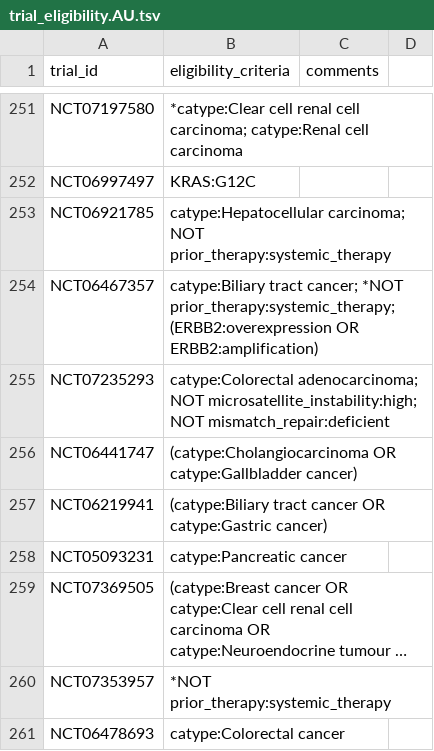
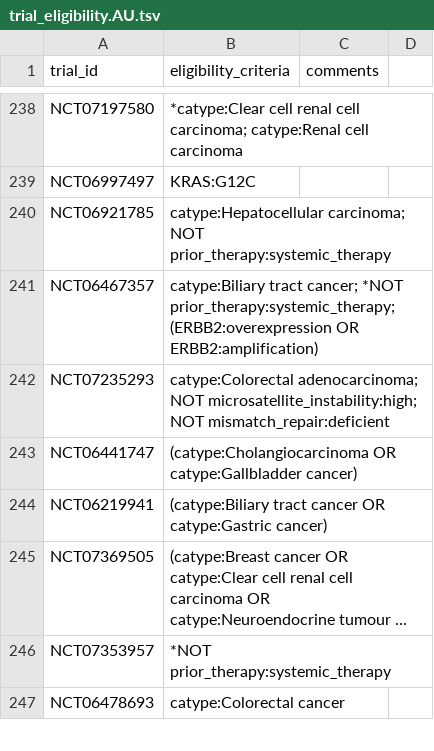
Before and after one commit to fpylin/POTTR, a TSV file: data/trial_eligibility.AU.tsv, drawn as a sheet; only a part is shown, gaps mark what is left out; long unchanged cells end in …; removed rows and columns are numbered as before the commit, all else as after; the diff covers the shown part only; the diff names each change by its address in the sheet, - before the commit and + after, or states it on an @@ line.

```diff
--- a/data/trial_eligibility.AU.tsv
+++ b/data/trial_eligibility.AU.tsv
-row 258: NCT05093231 | catype:Pancreatic cancer
```
Also changed, not shown: 1 added row, 28 removed rows and 1 edited cell elsewhere in this file, 2 other files.
